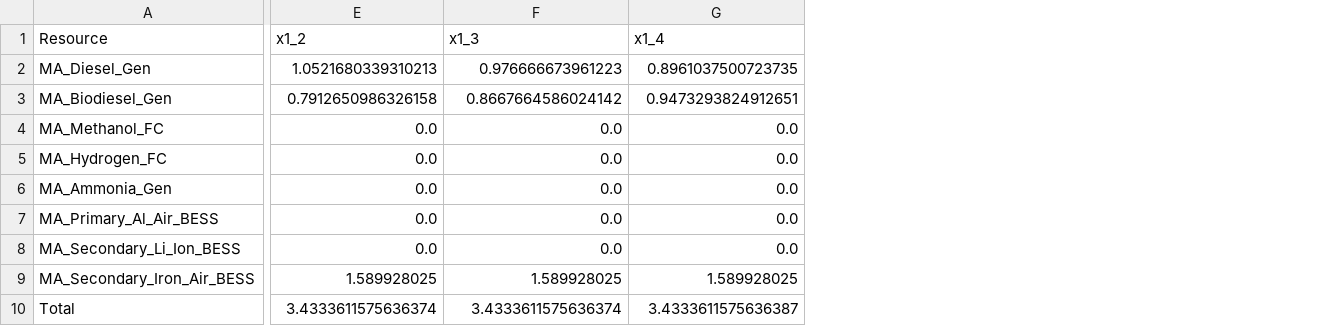
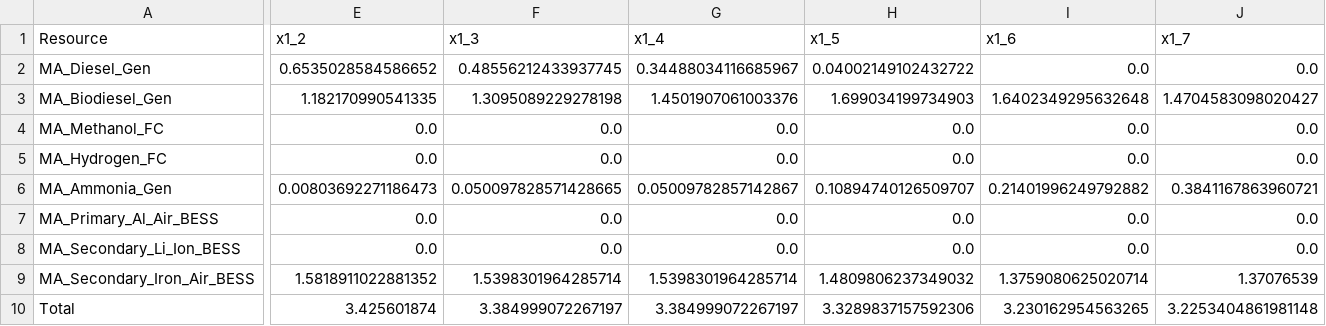
Before and after one commit to JonasSchweiger/GenX_Jonas, a CSV file: backup_capacity_overview.csv, drawn as a sheet; only a part is shown, gaps mark what is left out; the diff covers the shown part only; the diff names each change by its address in the sheet, - before the commit and + after, or states it on an @@ line.

```diff
--- a/backup_capacity_overview.csv
+++ b/backup_capacity_overview.csv
+column H (x1_5), rows 2-10: 0.04002149102432722 | 1.699034199734903 | 0.0 | 0.0 | 0.10894740126509707 | 0.0 | 0.0 | 1.4809806237349032 | 3.3289837157592306
+column I (x1_6), rows 2-10: 0.0 | 1.6402349295632648 | 0.0 | 0.0 | 0.21401996249792882 | 0.0 | 0.0 | 1.3759080625020714 | 3.230162954563265
+column J (x1_7), rows 2-10: 0.0 | 1.4704583098020427 | 0.0 | 0.0 | 0.3841167863960721 | 0.0 | 0.0 | 1.37076539 | 3.2253404861981148
-E2 (x1_2): 1.0521680339310213
+E2 (x1_2): 0.6535028584586652
-F2 (x1_3): 0.976666673961223
+F2 (x1_3): 0.48556212433937745
-G2 (x1_4): 0.8961037500723735
+G2 (x1_4): 0.34488034116685967
-E3 (x1_2): 0.7912650986326158
+E3 (x1_2): 1.182170990541335
-F3 (x1_3): 0.8667664586024142
+F3 (x1_3): 1.3095089229278198
-G3 (x1_4): 0.9473293824912651
+G3 (x1_4): 1.4501907061003376
-E6 (x1_2): 0.0
+E6 (x1_2): 0.00803692271186473
-F6 (x1_3): 0.0
+F6 (x1_3): 0.050097828571428665
-G6 (x1_4): 0.0
+G6 (x1_4): 0.05009782857142867
-E9 (x1_2): 1.589928025
+E9 (x1_2): 1.5818911022881352
-F9 (x1_3): 1.589928025
+F9 (x1_3): 1.5398301964285714
-G9 (x1_4): 1.589928025
+G9 (x1_4): 1.5398301964285714
-E10 (x1_2): 3.4333611575636374
+E10 (x1_2): 3.425601874
-F10 (x1_3): 3.4333611575636374
+F10 (x1_3): 3.384999072267197
-G10 (x1_4): 3.4333611575636387
+G10 (x1_4): 3.384999072267197
```
Also changed, not shown: 11 added columns and 9 edited cells elsewhere in this file, 2 other files.
